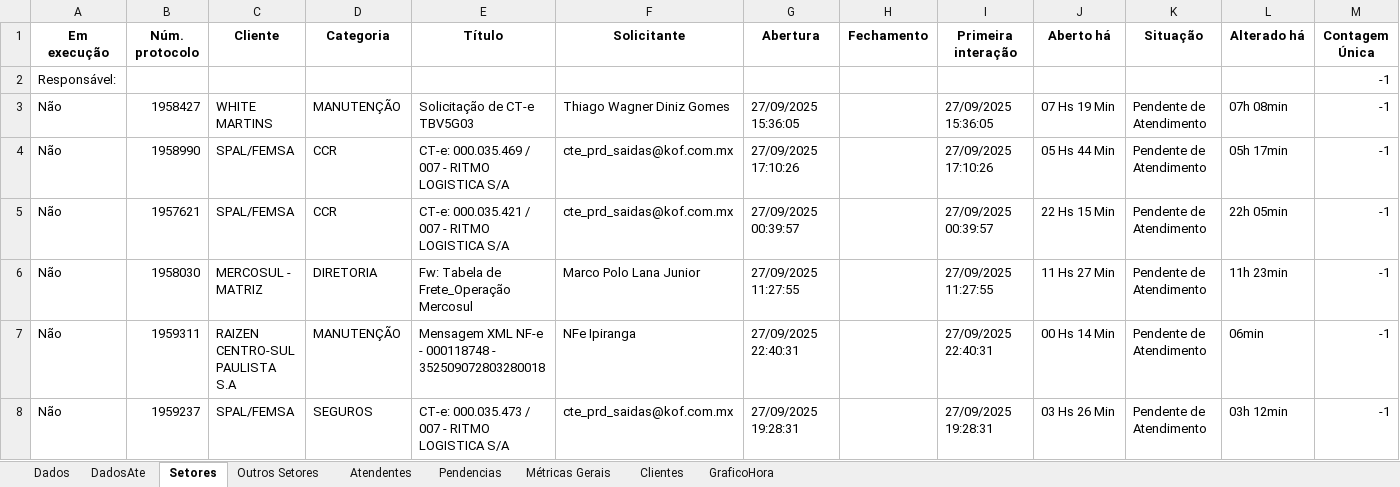
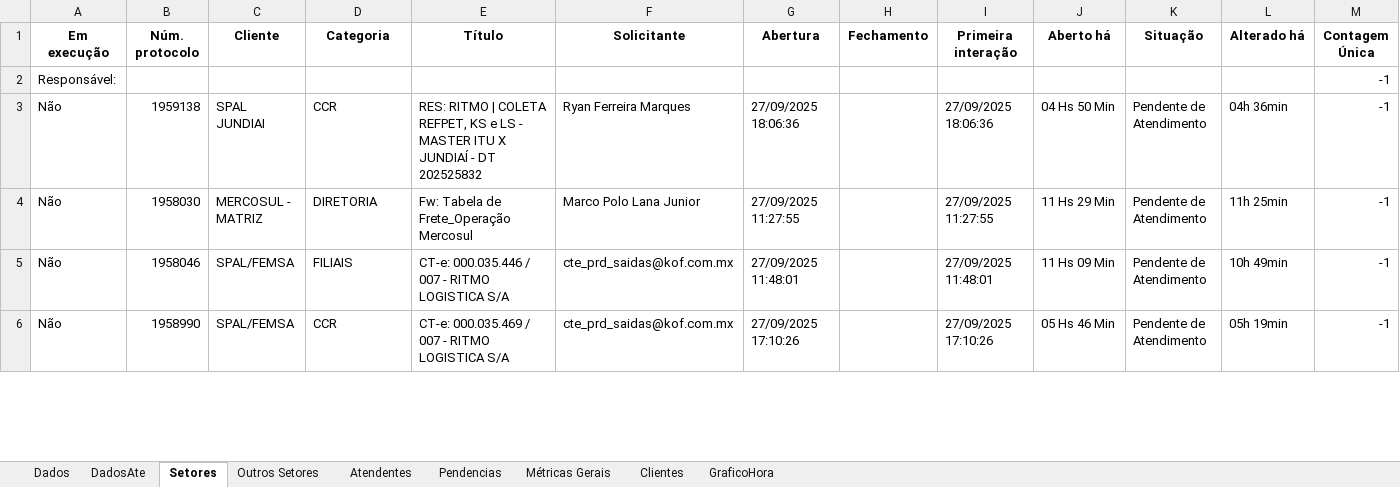
Before and after one commit to GabrielSilvaRit/Excel-painel, an Excel workbook: dados-atendimentos.xlsx, sheet Setores, drawn as a sheet; only a part is shown; values as stored, in another font and other column widths than the file's, no borders; removed rows and columns are numbered as before the commit, all else as after; the diff covers the shown part only; the diff names each change by its address in the sheet, - before the commit and + after, or states it on an @@ line.

```diff
--- a/dados-atendimentos.xlsx (sheet Setores)
+++ b/dados-atendimentos.xlsx (sheet Setores)
-row 3: Não | 1958427 | WHITE MARTINS | MANUTENÇÃO | Solicitação de CT-e TBV5G03 | Thiago Wagner Diniz Gomes | 27/09/2025 15:36:05 |  | 27/09/2025 15:36:05 | 07 Hs 19 Min | Pendente de Atendimento | 07h 08min | -1
-B3 (Núm. protocolo): 1958990
+B3 (Núm. protocolo): 1959138
-C3 (Cliente): SPAL/FEMSA
+C3 (Cliente): SPAL JUNDIAI
-E3 (Título): CT-e: 000.035.469 / 007 - RITMO LOGISTICA S/A
+E3 (Título): RES: RITMO | COLETA REFPET, KS e LS - MASTER ITU X JUNDIAÍ - DT 202525832
-F3 (Solicitante): cte_prd_saidas@kof.com.mx
+F3 (Solicitante): Ryan Ferreira Marques
-G3 (Abertura): 27/09/2025 17:10:26
+G3 (Abertura): 27/09/2025 18:06:36
-I3 (Primeira interação): 27/09/2025 17:10:26
+I3 (Primeira interação): 27/09/2025 18:06:36
-J3 (Aberto há): 05 Hs 44 Min
+J3 (Aberto há): 04 Hs 50 Min
-L3 (Alterado há): 05h 17min
+L3 (Alterado há): 04h 36min
-row 5: Não | 1957621 | SPAL/FEMSA | CCR | CT-e: 000.035.421 / 007 - RITMO LOGISTICA S/A | cte_prd_saidas@kof.com.mx | 27/09/2025 00:39:57 |  | 27/09/2025 00:39:57 | 22 Hs 15 Min | Pendente de Atendimento | 22h 05min | -1
-J4 (Aberto há): 11 Hs 27 Min
+J4 (Aberto há): 11 Hs 29 Min
-L4 (Alterado há): 11h 23min
+L4 (Alterado há): 11h 25min
-B5 (Núm. protocolo): 1959311
+B5 (Núm. protocolo): 1958046
-C5 (Cliente): RAIZEN CENTRO-SUL PAULISTA S.A
+C5 (Cliente): SPAL/FEMSA
-D5 (Categoria): MANUTENÇÃO
+D5 (Categoria): FILIAIS
-E5 (Título): Mensagem XML NF-e - 000118748 - 352509072803280018
+E5 (Título): CT-e: 000.035.446 / 007 - RITMO LOGISTICA S/A
-F5 (Solicitante): NFe Ipiranga
+F5 (Solicitante): cte_prd_saidas@kof.com.mx
-G5 (Abertura): 27/09/2025 22:40:31
+G5 (Abertura): 27/09/2025 11:48:01
-I5 (Primeira interação): 27/09/2025 22:40:31
+I5 (Primeira interação): 27/09/2025 11:48:01
-J5 (Aberto há): 00 Hs 14 Min
+J5 (Aberto há): 11 Hs 09 Min
-L5 (Alterado há): 06min
+L5 (Alterado há): 10h 49min
-B6 (Núm. protocolo): 1959237
+B6 (Núm. protocolo): 1958990
-D6 (Categoria): SEGUROS
+D6 (Categoria): CCR
-E6 (Título): CT-e: 000.035.473 / 007 - RITMO LOGISTICA S/A
+E6 (Título): CT-e: 000.035.469 / 007 - RITMO LOGISTICA S/A
-G6 (Abertura): 27/09/2025 19:28:31
+G6 (Abertura): 27/09/2025 17:10:26
-I6 (Primeira interação): 27/09/2025 19:28:31
+I6 (Primeira interação): 27/09/2025 17:10:26
-J6 (Aberto há): 03 Hs 26 Min
+J6 (Aberto há): 05 Hs 46 Min
-L6 (Alterado há): 03h 12min
+L6 (Alterado há): 05h 19min
```
Also changed, not shown: 4 added rows, 2 removed rows and 57 edited cells elsewhere in this sheet, sheet Dados.
